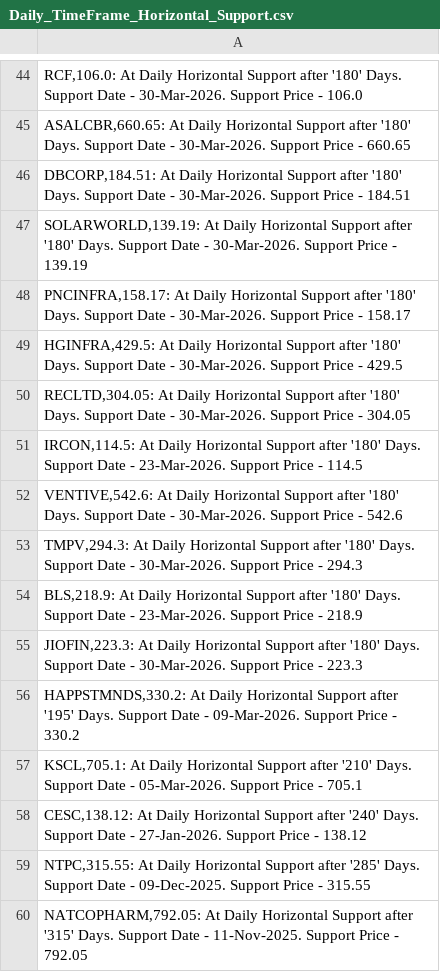
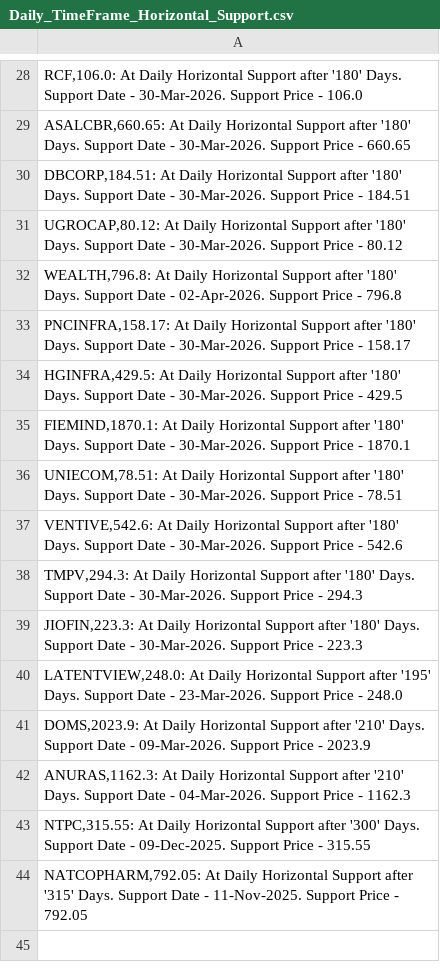
Before and after one commit to vibats/Daily_Notification_Data, a CSV file: Email_Notification_Data/Daily_TimeFrame_Horizontal_Support.csv, drawn as a sheet; only a part is shown, gaps mark what is left out; the diff covers the shown part only.

```diff
--- a/Email_Notification_Data/Daily_TimeFrame_Horizontal_Support.csv
+++ b/Email_Notification_Data/Daily_TimeFrame_Horizontal_Support.csv
@@ -46,15 +30,15 @@
 "DBCORP,184.51: At Daily Horizontal Support after '180' Days. Support Date - 30-Mar-2026. Support Price - 184.51"
-"SOLARWORLD,139.19: At Daily Horizontal Support after '180' Days. Support Date - 30-Mar-2026. Support Price - 139.19"
+"UGROCAP,80.12: At Daily Horizontal Support after '180' Days. Support Date - 30-Mar-2026. Support Price - 80.12"
+"WEALTH,796.8: At Daily Horizontal Support after '180' Days. Support Date - 02-Apr-2026. Support Price - 796.8"
 "PNCINFRA,158.17: At Daily Horizontal Support after '180' Days. Support Date - 30-Mar-2026. Support Price - 158.17"
 "HGINFRA,429.5: At Daily Horizontal Support after '180' Days. Support Date - 30-Mar-2026. Support Price - 429.5"
-"RECLTD,304.05: At Daily Horizontal Support after '180' Days. Support Date - 30-Mar-2026. Support Price - 304.05"
-"IRCON,114.5: At Daily Horizontal Support after '180' Days. Support Date - 23-Mar-2026. Support Price - 114.5"
+"FIEMIND,1870.1: At Daily Horizontal Support after '180' Days. Support Date - 30-Mar-2026. Support Price - 1870.1"
+"UNIECOM,78.51: At Daily Horizontal Support after '180' Days. Support Date - 30-Mar-2026. Support Price - 78.51"
 "VENTIVE,542.6: At Daily Horizontal Support after '180' Days. Support Date - 30-Mar-2026. Support Price - 542.6"
 "TMPV,294.3: At Daily Horizontal Support after '180' Days. Support Date - 30-Mar-2026. Support Price - 294.3"
-"BLS,218.9: At Daily Horizontal Support after '180' Days. Support Date - 23-Mar-2026. Support Price - 218.9"
 "JIOFIN,223.3: At Daily Horizontal Support after '180' Days. Support Date - 30-Mar-2026. Support Price - 223.3"
-"HAPPSTMNDS,330.2: At Daily Horizontal Support after '195' Days. Support Date - 09-Mar-2026. Support Price - 330.2"
-"KSCL,705.1: At Daily Horizontal Support after '210' Days. Support Date - 05-Mar-2026. Support Price - 705.1"
-"CESC,138.12: At Daily Horizontal Support after '240' Days. Support Date - 27-Jan-2026. Support Price - 138.12"
-"NTPC,315.55: At Daily Horizontal Support after '285' Days. Support Date - 09-Dec-2025. Support Price - 315.55"
+"LATENTVIEW,248.0: At Daily Horizontal Support after '195' Days. Support Date - 23-Mar-2026. Support Price - 248.0"
+"DOMS,2023.9: At Daily Horizontal Support after '210' Days. Support Date - 09-Mar-2026. Support Price - 2023.9"
+"ANURAS,1162.3: At Daily Horizontal Support after '210' Days. Support Date - 04-Mar-2026. Support Price - 1162.3"
+"NTPC,315.55: At Daily Horizontal Support after '300' Days. Support Date - 09-Dec-2025. Support Price - 315.55"
 "NATCOPHARM,792.05: At Daily Horizontal Support after '315' Days. Support Date - 11-Nov-2025. Support Price - 792.05"
```
Also changed, not shown: 1 added row, 17 removed rows and 13 edited cells elsewhere in this file, Email_Notification_Data/Daily_TimeFrame_Horizontal_Support_30_Days.csv, Email_Notification_Data/Daily_Timeframe_Breakout_Personal.csv, 1 other file.
